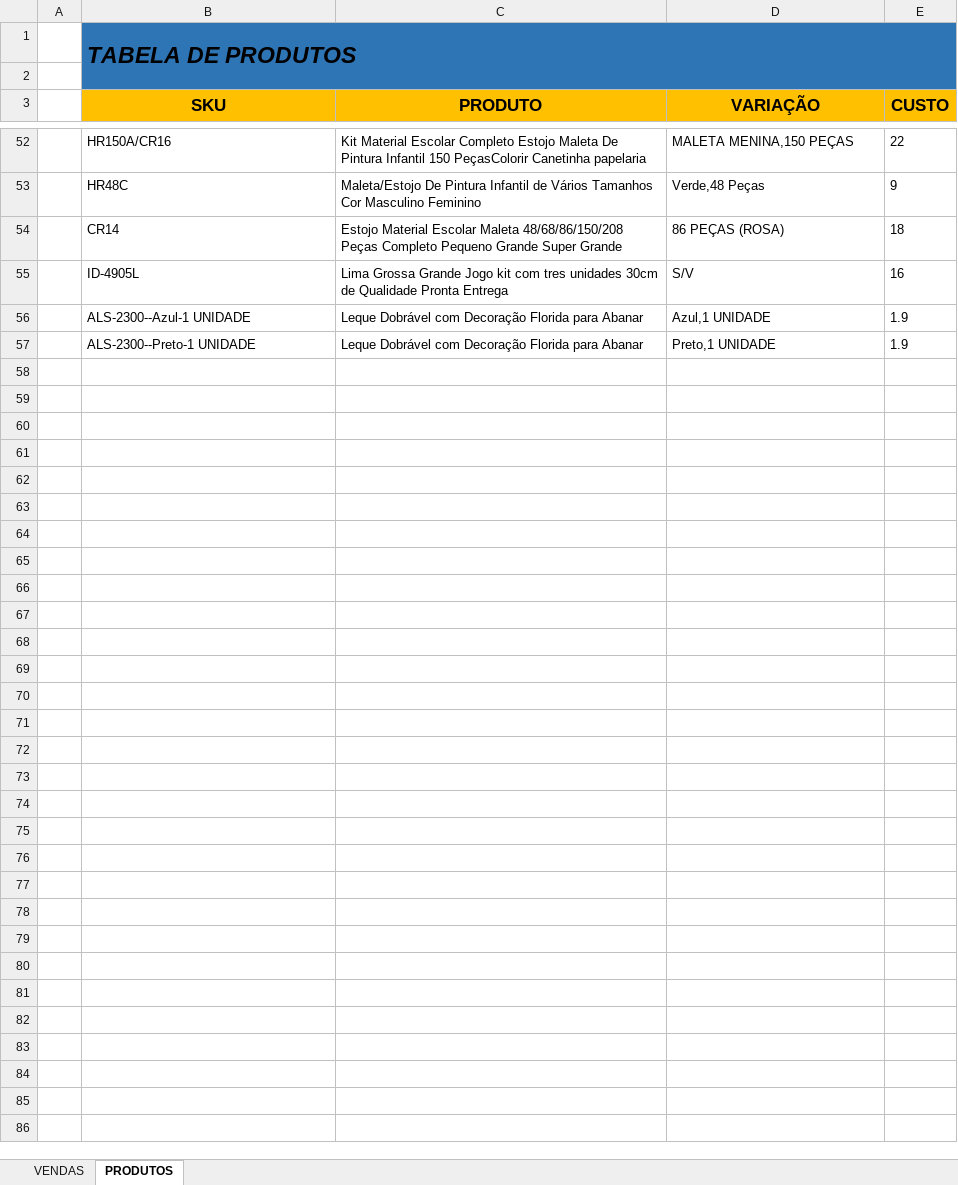
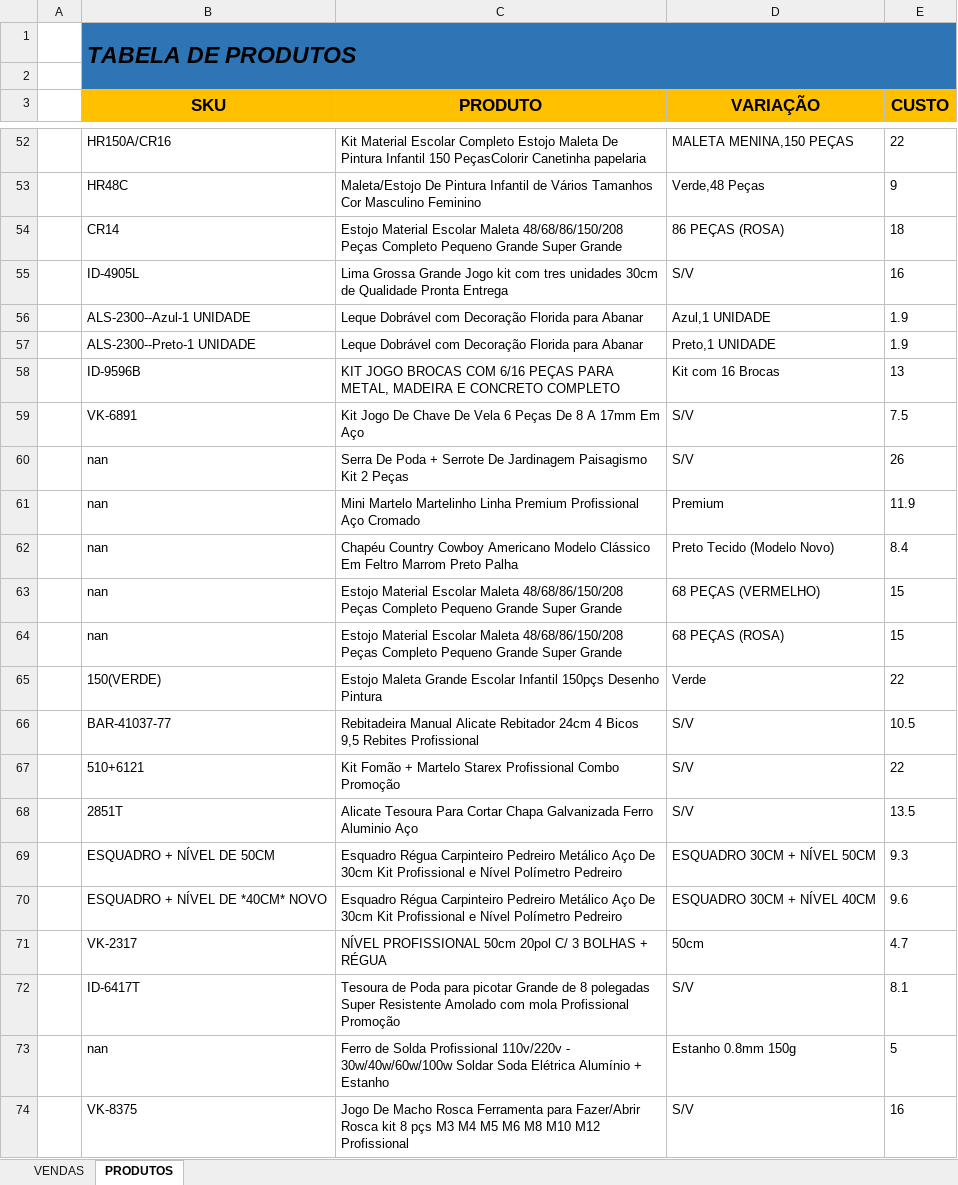
Before and after one commit to klucas27/BUGO, an Excel workbook: RELATORIO_VENDAS.xlsx, sheet PRODUTOS, drawn as a sheet; only a part is shown, gaps mark what is left out; values as stored, in another font and other column widths than the file's, no borders; conditional formats not drawn; the diff covers the shown part only; the diff names each change by its address in the sheet, - before the commit and + after, or states it on an @@ line.

Commit message:
compiled complet - ant-test

```diff
--- a/RELATORIO_VENDAS.xlsx (sheet PRODUTOS)
+++ b/RELATORIO_VENDAS.xlsx (sheet PRODUTOS)
+row 58:  | ID-9596B | KIT JOGO BROCAS COM 6/16 PEÇAS PARA METAL, MADEIRA E CONCRETO COMPLETO | Kit com 16 Brocas | 13
+row 59:  | VK-6891 | Kit Jogo De Chave De Vela 6 Peças De 8 A 17mm Em Aço | S/V | 7.5
+row 60:  | nan | Serra De Poda + Serrote De Jardinagem Paisagismo Kit 2 Peças | S/V | 26
+row 61:  | nan | Mini Martelo Martelinho Linha Premium Profissional Aço Cromado | Premium | 11.9
+row 62:  | nan | Chapéu Country Cowboy Americano Modelo Clássico Em Feltro Marrom Preto Palha | Preto Tecido (Modelo Novo) | 8.4
+row 63:  | nan | Estojo Material Escolar Maleta 48/68/86/150/208 Peças Completo Pequeno Grande Super Grande | 68 PEÇAS (VERMELHO) | 15
+row 64:  | nan | Estojo Material Escolar Maleta 48/68/86/150/208 Peças Completo Pequeno Grande Super Grande | 68 PEÇAS (ROSA) | 15
+row 65:  | 150(VERDE) | Estojo Maleta Grande Escolar Infantil 150pçs Desenho Pintura | Verde | 22
+row 66:  | BAR-41037-77 | Rebitadeira Manual Alicate Rebitador 24cm 4 Bicos 9,5 Rebites Profissional | S/V | 10.5
+row 67:  | 510+6121 | Kit Fomão + Martelo Starex Profissional Combo Promoção | S/V | 22
+row 68:  | 2851T | Alicate Tesoura Para Cortar Chapa Galvanizada Ferro Aluminio Aço | S/V | 13.5
+row 69:  | ESQUADRO + NÍVEL DE 50CM | Esquadro Régua Carpinteiro Pedreiro Metálico Aço De 30cm Kit Profissional e Nível Polímetro Pedreiro | ESQUADRO 30CM + NÍVEL 50CM | 9.3
+row 70:  | ESQUADRO + NÍVEL DE *40CM* NOVO | Esquadro Régua Carpinteiro Pedreiro Metálico Aço De 30cm Kit Profissional e Nível Polímetro Pedreiro | ESQUADRO 30CM + NÍVEL 40CM | 9.6
+row 71:  | VK-2317 | NÍVEL PROFISSIONAL 50cm 20pol C/ 3 BOLHAS + RÉGUA | 50cm | 4.7
+row 72:  | ID-6417T | Tesoura de Poda para picotar Grande de 8 polegadas Super Resistente Amolado com mola Profissional Promoção | S/V | 8.1
+row 73:  | nan | Ferro de Solda Profissional 110v/220v - 30w/40w/60w/100w Soldar Soda Elétrica Alumínio + Estanho | Estanho 0.8mm 150g | 5
+row 74:  | VK-8375 | Jogo De Macho Rosca Ferramenta para Fazer/Abrir Rosca kit 8 pçs M3 M4 M5 M6 M8 M10 M12 Profissional | S/V | 16
```
Also changed, not shown: 107 added rows and 1 edited cell elsewhere in this sheet, Nova pasta/RELATORIO_VENDAS.xlsx, 15 other files.
